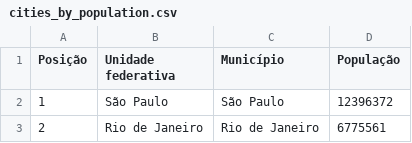
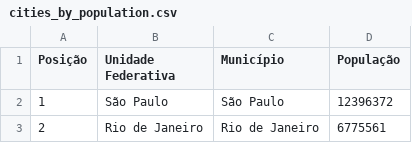
Before and after one commit to ThiagoDSL-byd/ChartProject, a CSV file: src/python_city_scrapper/cities_by_population.csv, drawn as a sheet; only a part is shown; the diff names each change by its address in the sheet, - before the commit and + after, or states it on an @@ line.

Commit message:
Python coordinates integrator done

```diff
--- a/src/python_city_scrapper/cities_by_population.csv
+++ b/src/python_city_scrapper/cities_by_population.csv
-B1: Unidade federativa
+B1: Unidade Federativa
```
Also changed, not shown: 2 other files.
